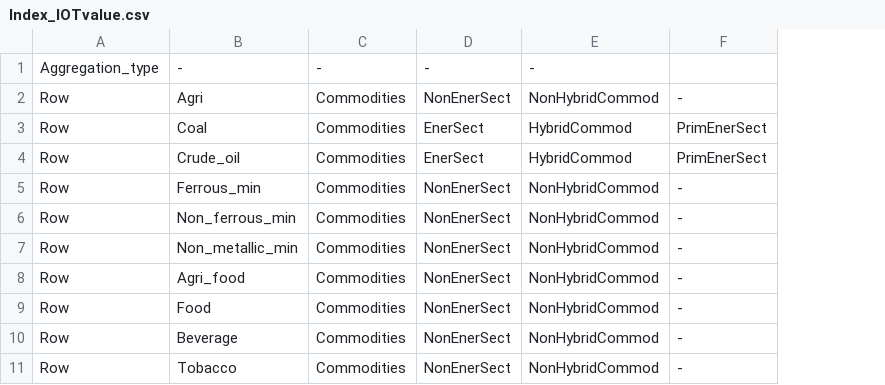
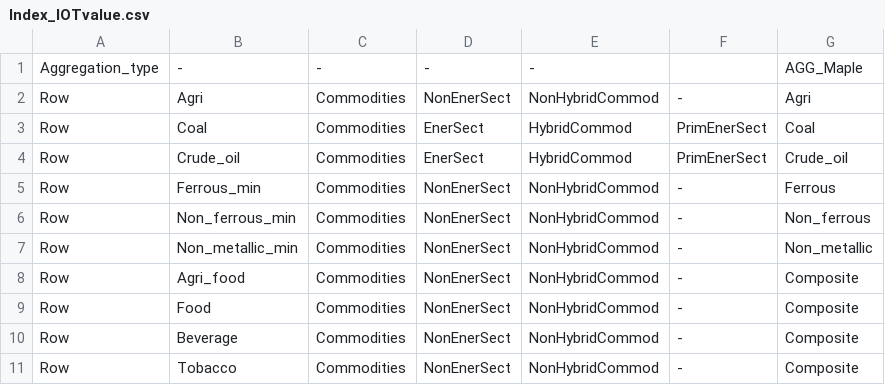
Before and after one commit to WillDng/IMACLIM-Country, a CSV file: data/data_CHN/Index_IOTvalue.csv, drawn as a sheet; only a part is shown; the diff names each change by its address in the sheet, - before the commit and + after, or states it on an @@ line.

Commit message:
AGG_Maple

```diff
--- a/data/data_CHN/Index_IOTvalue.csv
+++ b/data/data_CHN/Index_IOTvalue.csv
+column G, rows 1-11: AGG_Maple | Agri | Coal | Crude_oil | Ferrous | Non_ferrous | Non_metallic | Composite | Composite | Composite | Composite
```
Also changed, not shown: 1 other file.
